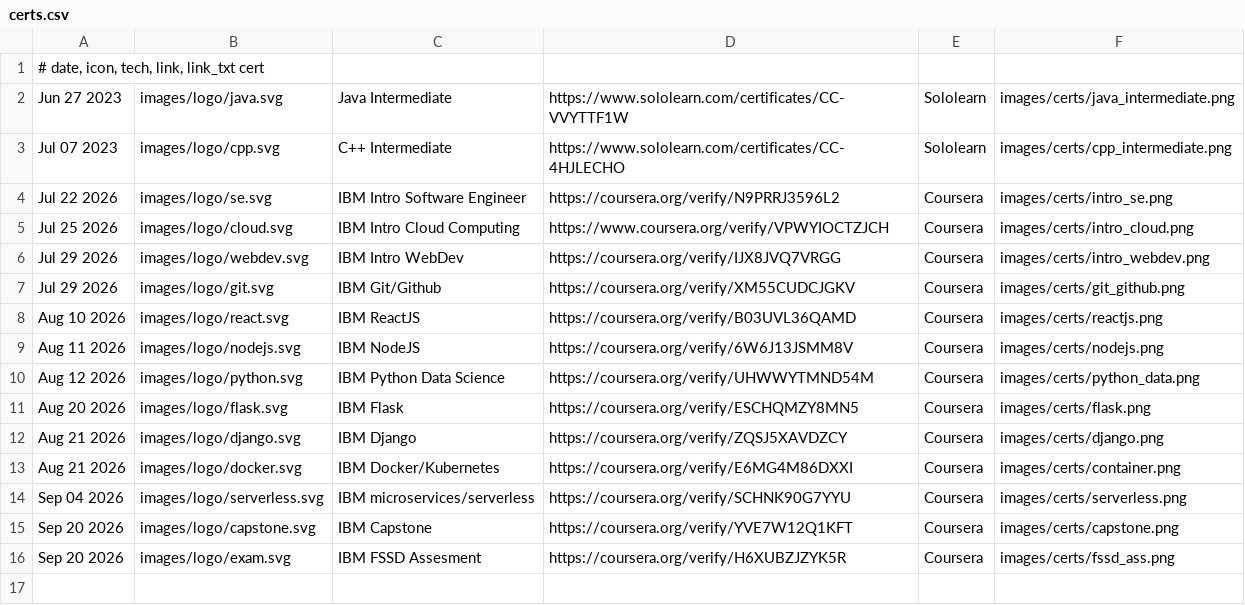
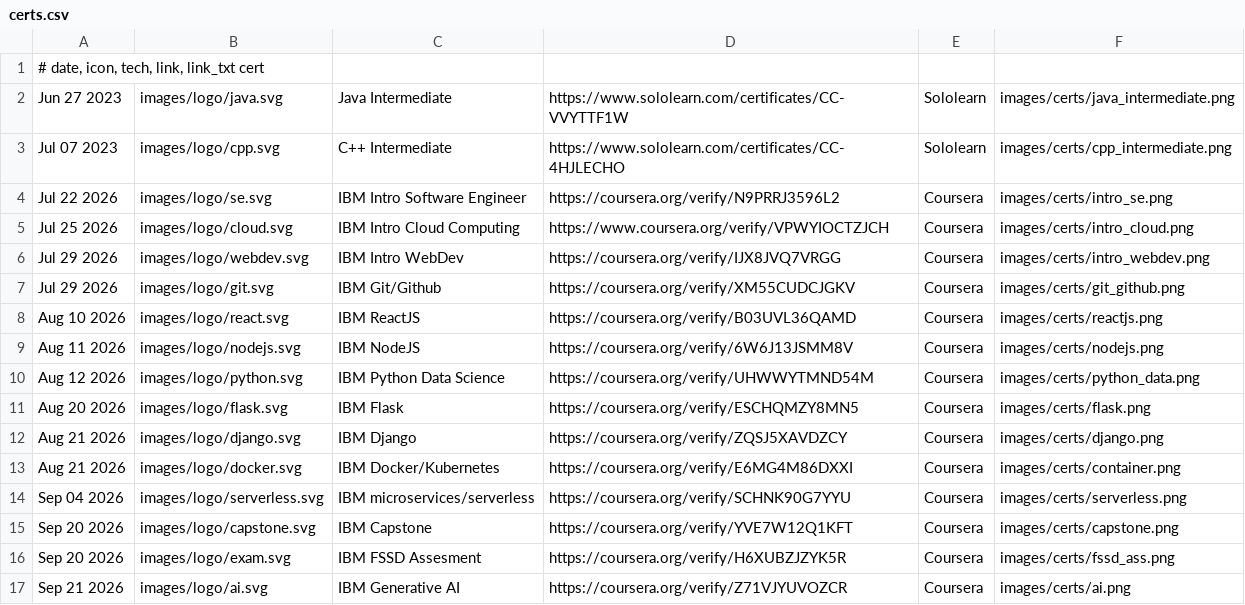
Before and after one commit to mevpd/mevpd, a CSV file: files/certs.csv, drawn as a sheet.

Commit message:
add IBM Generative AI cert

```diff
--- a/files/certs.csv
+++ b/files/certs.csv
@@ -16 +16,2 @@ Sep 20 2026|images/logo/capstone.svg|IBM Capstone|https://coursera.org/verify/YV
 Sep 20 2026|images/logo/exam.svg|IBM FSSD Assesment|https://coursera.org/verify/H6XUBZJZYK5R|Coursera|images/certs/fssd_ass.png
+Sep 21 2026|images/logo/ai.svg|IBM Generative AI|https://coursera.org/verify/Z71VJYUVOZCR|Coursera|images/certs/ai.png
```
Also changed, not shown: 4 other files.
